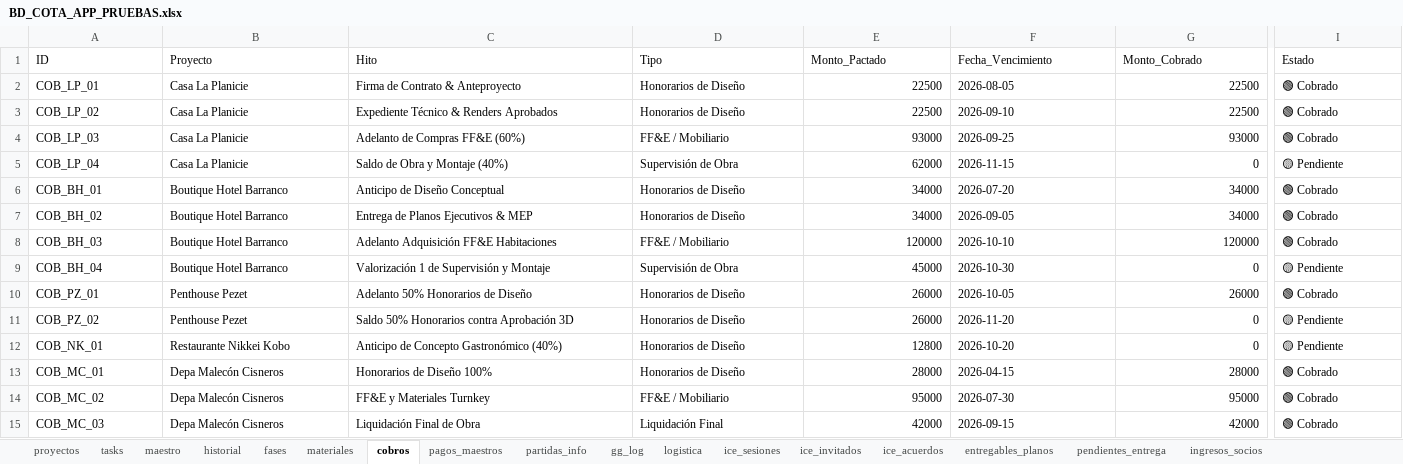
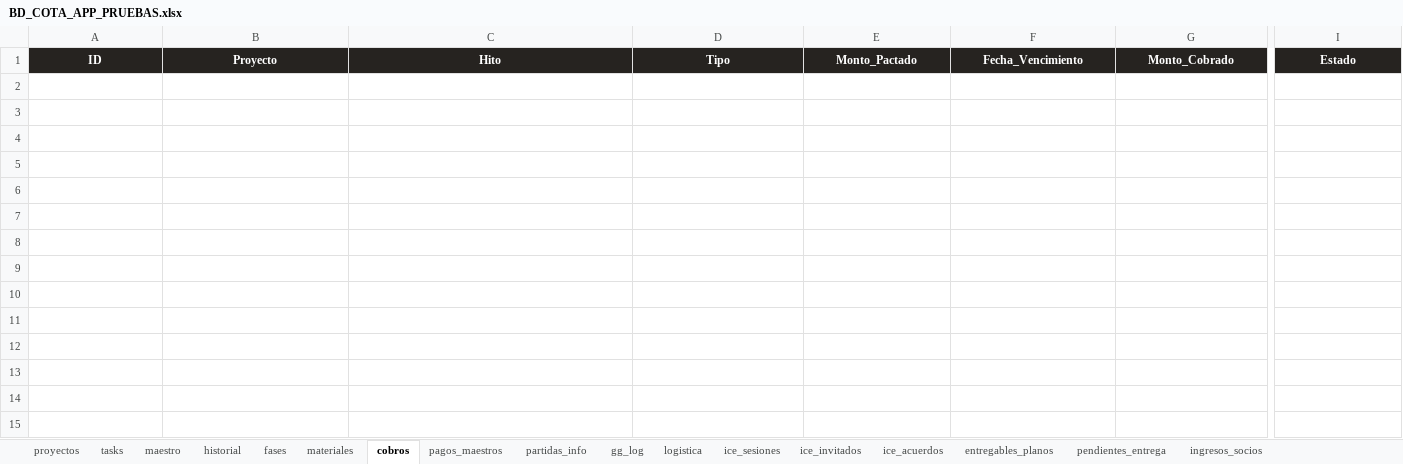
Before and after one commit to Cota-App-Project-Design-Management/cota-app, an Excel workbook: BD_COTA_APP_PRUEBAS.xlsx, sheet cobros, drawn as a sheet; only a part is shown, gaps mark what is left out; values as stored, in another font and other column widths than the file's, no borders; rows hold the shown columns only; the diff covers the shown part only; the diff names each change by its address in the sheet, - before the commit and + after, or states it on an @@ line.

```diff
--- a/BD_COTA_APP_PRUEBAS.xlsx (sheet cobros)
+++ b/BD_COTA_APP_PRUEBAS.xlsx (sheet cobros)
@@ A1:I1 fill: none → #262320, bold: off → on, text colour: black → #FFFFFF, alignment: left → center @@
-row 2: COB_LP_01 | Casa La Planicie | Firma de Contrato & Anteproyecto | Honorarios de Diseño | 22500 | 2026-08-05 | 22500 | 🟢 Cobrado
-row 3: COB_LP_02 | Casa La Planicie | Expediente Técnico & Renders Aprobados | Honorarios de Diseño | 22500 | 2026-09-10 | 22500 | 🟢 Cobrado
-row 4: COB_LP_03 | Casa La Planicie | Adelanto de Compras FF&E (60%) | FF&E / Mobiliario | 93000 | 2026-09-25 | 93000 | 🟢 Cobrado
-row 5: COB_LP_04 | Casa La Planicie | Saldo de Obra y Montaje (40%) | Supervisión de Obra | 62000 | 2026-11-15 | 0 | 🟡 Pendiente
-row 6: COB_BH_01 | Boutique Hotel Barranco | Anticipo de Diseño Conceptual | Honorarios de Diseño | 34000 | 2026-07-20 | 34000 | 🟢 Cobrado
-row 7: COB_BH_02 | Boutique Hotel Barranco | Entrega de Planos Ejecutivos & MEP | Honorarios de Diseño | 34000 | 2026-09-05 | 34000 | 🟢 Cobrado
-row 8: COB_BH_03 | Boutique Hotel Barranco | Adelanto Adquisición FF&E Habitaciones | FF&E / Mobiliario | 120000 | 2026-10-10 | 120000 | 🟢 Cobrado
-row 9: COB_BH_04 | Boutique Hotel Barranco | Valorización 1 de Supervisión y Montaje | Supervisión de Obra | 45000 | 2026-10-30 | 0 | 🟡 Pendiente
-row 10: COB_PZ_01 | Penthouse Pezet | Adelanto 50% Honorarios de Diseño | Honorarios de Diseño | 26000 | 2026-10-05 | 26000 | 🟢 Cobrado
-row 11: COB_PZ_02 | Penthouse Pezet | Saldo 50% Honorarios contra Aprobación 3D | Honorarios de Diseño | 26000 | 2026-11-20 | 0 | 🟡 Pendiente
-row 12: COB_NK_01 | Restaurante Nikkei Kobo | Anticipo de Concepto Gastronómico (40%) | Honorarios de Diseño | 12800 | 2026-10-20 | 0 | 🟡 Pendiente
-row 13: COB_MC_01 | Depa Malecón Cisneros | Honorarios de Diseño 100% | Honorarios de Diseño | 28000 | 2026-04-15 | 28000 | 🟢 Cobrado
-row 14: COB_MC_02 | Depa Malecón Cisneros | FF&E y Materiales Turnkey | FF&E / Mobiliario | 95000 | 2026-07-30 | 95000 | 🟢 Cobrado
-row 15: COB_MC_03 | Depa Malecón Cisneros | Liquidación Final de Obra | Liquidación Final | 42000 | 2026-09-15 | 42000 | 🟢 Cobrado
```
Also changed, not shown: cell formats elsewhere in this sheet, sheet fases, sheet tasks, sheet materiales, sheet proyectos, sheet partidas_info, sheet entregables_planos, 13 more sheets, 1 other file.
